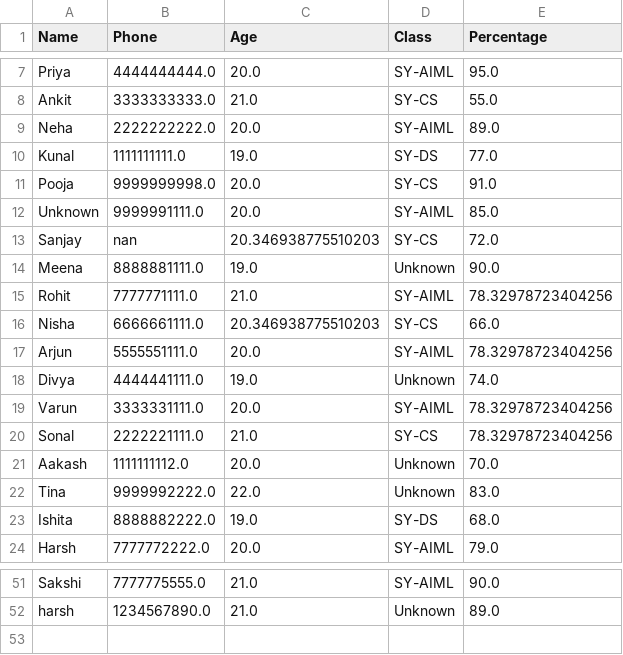
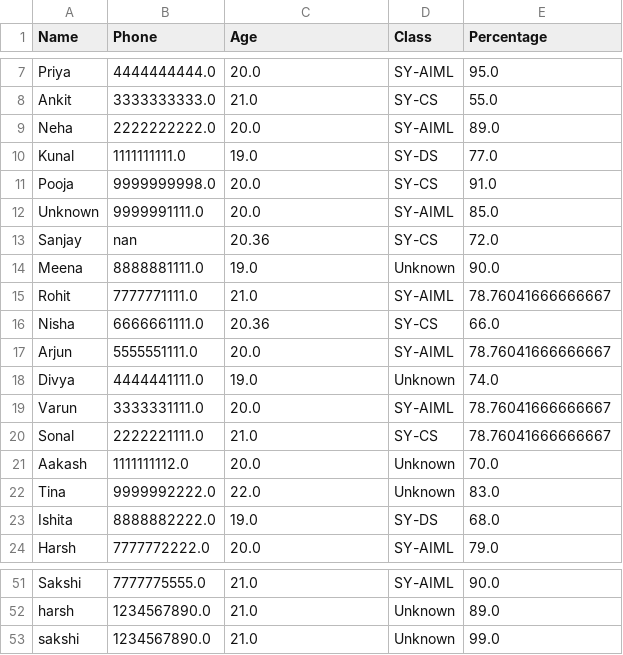
Before and after one commit to GauriNagpure23/student_project, a CSV file: data/phonebook_cleaned.csv, drawn as a sheet; only a part is shown, gaps mark what is left out.

```diff
--- a/data/phonebook_cleaned.csv
+++ b/data/phonebook_cleaned.csv
@@ -12,10 +12,10 @@ Pooja,9999999998.0,20.0,SY-CS,91.0
 Unknown,9999991111.0,20.0,SY-AIML,85.0
-Sanjay,nan,20.346938775510203,SY-CS,72.0
+Sanjay,nan,20.36,SY-CS,72.0
 Meena,8888881111.0,19.0,Unknown,90.0
-Rohit,7777771111.0,21.0,SY-AIML,78.32978723404256
-Nisha,6666661111.0,20.346938775510203,SY-CS,66.0
-Arjun,5555551111.0,20.0,SY-AIML,78.32978723404256
+Rohit,7777771111.0,21.0,SY-AIML,78.76041666666667
+Nisha,6666661111.0,20.36,SY-CS,66.0
+Arjun,5555551111.0,20.0,SY-AIML,78.76041666666667
 Divya,4444441111.0,19.0,Unknown,74.0
-Varun,3333331111.0,20.0,SY-AIML,78.32978723404256
-Sonal,2222221111.0,21.0,SY-CS,78.32978723404256
+Varun,3333331111.0,20.0,SY-AIML,78.76041666666667
+Sonal,2222221111.0,21.0,SY-CS,78.76041666666667
 Aakash,1111111112.0,20.0,Unknown,70.0
@@ -52 +52,2 @@ Sakshi,7777775555.0,21.0,SY-AIML,90.0
 harsh,1234567890.0,21.0,Unknown,89.0
+sakshi,1234567890.0,21.0,Unknown,99.0
```
Also changed, not shown: data/phonebook.csv.
